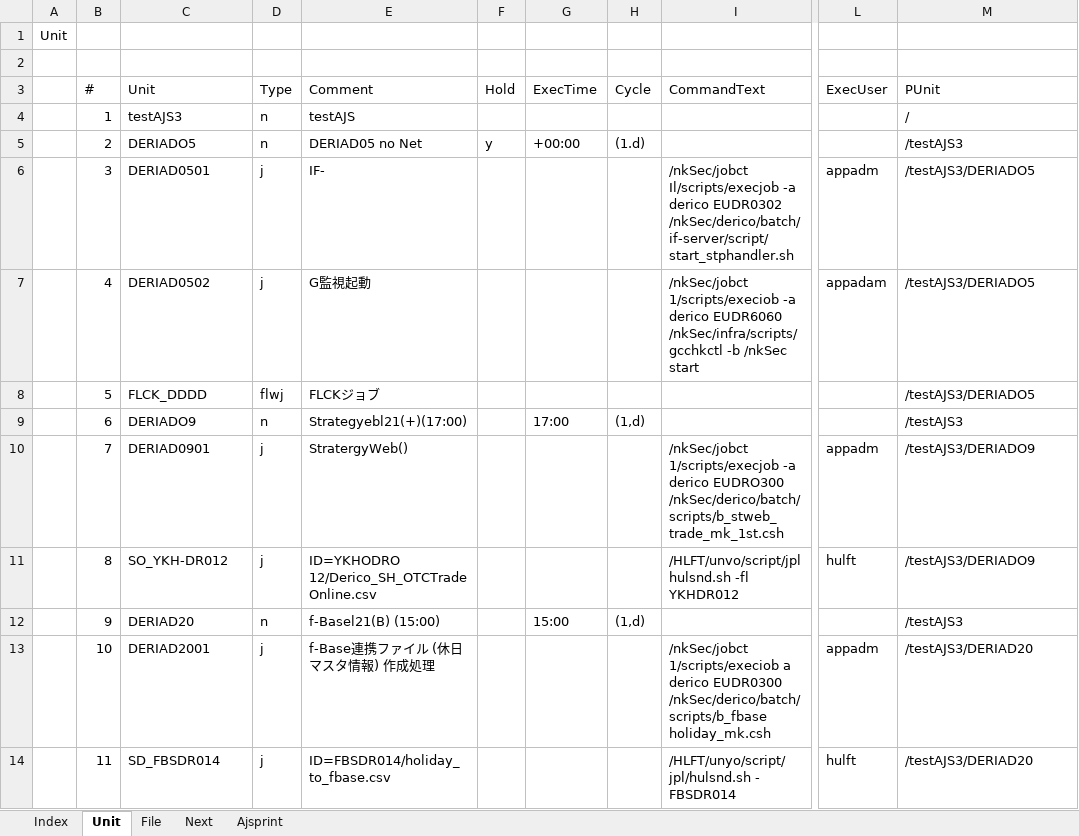
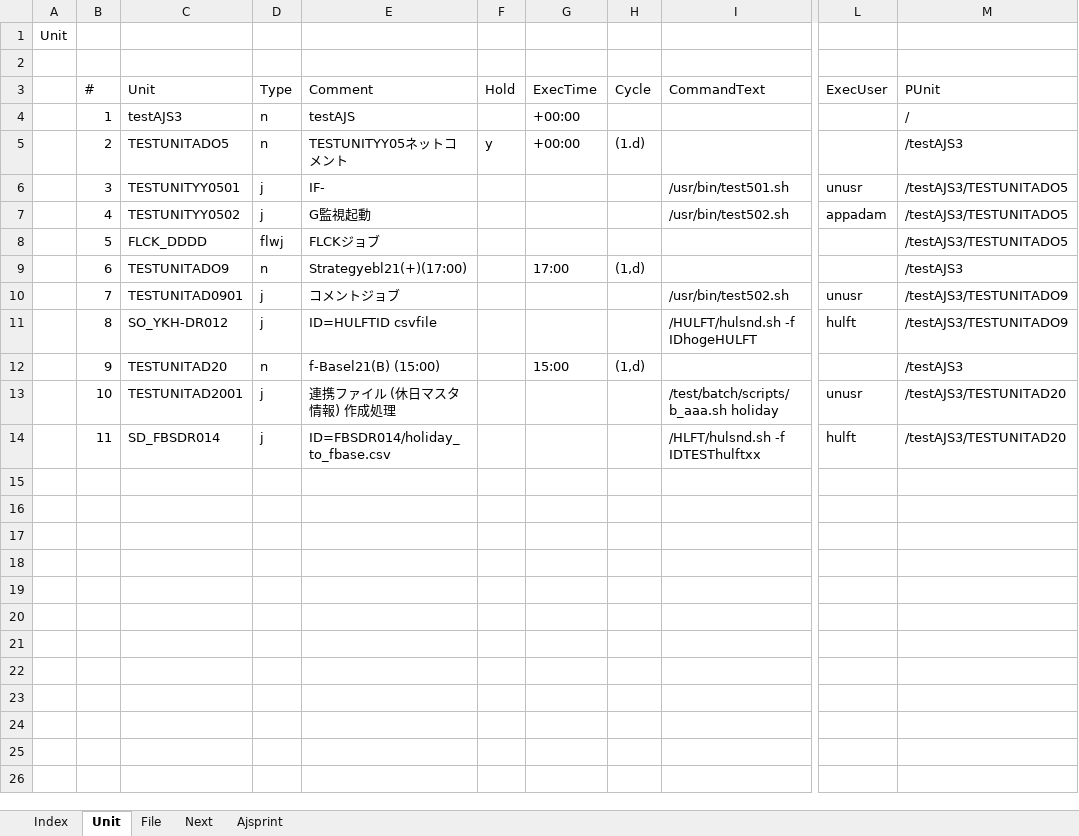
Before and after one commit to kngoofy/KnToolsJp1Ajs, an Excel workbook: KnToolsJp1Ajs/Data/jp1def-test03.xlsx, sheet Unit, drawn as a sheet; only a part is shown, gaps mark what is left out; values as stored, in another font and other column widths than the file's, no cell formats; the diff names each change by its address in the sheet, - before the commit and + after, or states it on an @@ line.

```diff
--- a/KnToolsJp1Ajs/Data/jp1def-test03.xlsx (sheet Unit)
+++ b/KnToolsJp1Ajs/Data/jp1def-test03.xlsx (sheet Unit)
-G4 (ExecTime): (empty)
+G4 (ExecTime): +00:00
-C5 (Unit): DERIADO5
+C5 (Unit): TESTUNITADO5
-E5 (Comment): DERIAD05 no Net
+E5 (Comment): TESTUNITYY05ネットコメント
-C6 (Unit): DERIAD0501
+C6 (Unit): TESTUNITYY0501
-I6 (CommandText): /nkSec/jobct Il/scripts/execjob -a derico EUDR0302 /nkSec/derico/batch/if-server/script/start_stphandler.sh
+I6 (CommandText): /usr/bin/test501.sh
-L6 (ExecUser): appadm
+L6 (ExecUser): unusr
-M6:M8 (PUnit): /testAJS3/DERIADO5
+M6:M8 (PUnit): /testAJS3/TESTUNITADO5
-C7 (Unit): DERIAD0502
+C7 (Unit): TESTUNITYY0502
-I7 (CommandText): /nkSec/jobct 1/scripts/execiob -a derico EUDR6060 /nkSec/infra/scripts/gcchkctl -b /nkSec start
+I7 (CommandText): /usr/bin/test502.sh
-C9 (Unit): DERIADO9
+C9 (Unit): TESTUNITADO9
-C10 (Unit): DERIAD0901
+C10 (Unit): TESTUNITAD0901
-E10 (Comment): StratergyWeb()
+E10 (Comment): コメントジョブ
-I10 (CommandText): /nkSec/jobct 1/scripts/execjob -a derico EUDRO300 /nkSec/derico/batch/scripts/b_stweb_trade_mk_1st.csh
+I10 (CommandText): /usr/bin/test502.sh
-L10 (ExecUser): appadm
+L10 (ExecUser): unusr
-M10:M11 (PUnit): /testAJS3/DERIADO9
+M10:M11 (PUnit): /testAJS3/TESTUNITADO9
-E11 (Comment): ID=YKHODRO 12/Derico_SH_OTCTrade Online.csv
+E11 (Comment): ID=HULFTID csvfile
-I11 (CommandText): /HLFT/unvo/script/jpl hulsnd.sh -fl YKHDR012
+I11 (CommandText): /HULFT/hulsnd.sh -f IDhogeHULFT
-C12 (Unit): DERIAD20
+C12 (Unit): TESTUNITAD20
-C13 (Unit): DERIAD2001
+C13 (Unit): TESTUNITAD2001
-E13 (Comment): f-Base連携ファイル (休日マスタ情報) 作成処理
+E13 (Comment): 連携ファイル (休日マスタ情報) 作成処理
-I13 (CommandText): /nkSec/jobct 1/scripts/execiob a derico EUDR0300 /nkSec/derico/batch/scripts/b_fbase holiday_mk.csh
+I13 (CommandText): /test/batch/scripts/b_aaa.sh holiday
-L13 (ExecUser): appadm
+L13 (ExecUser): unusr
-M13:M14 (PUnit): /testAJS3/DERIAD20
+M13:M14 (PUnit): /testAJS3/TESTUNITAD20
-I14 (CommandText): /HLFT/unyo/script/jpl/hulsnd.sh - FBSDR014
+I14 (CommandText): /HLFT/hulsnd.sh -f IDTESThulftxx
```
Also changed, not shown: sheet Ajsprint, sheet Next, sheet File, sheet Index, cell formats, 15 other files.
